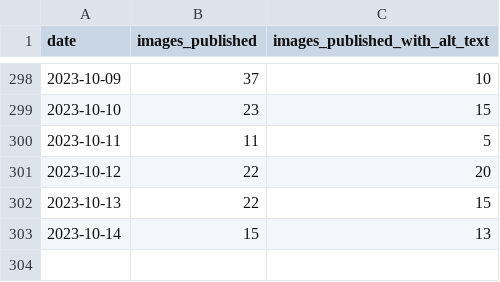
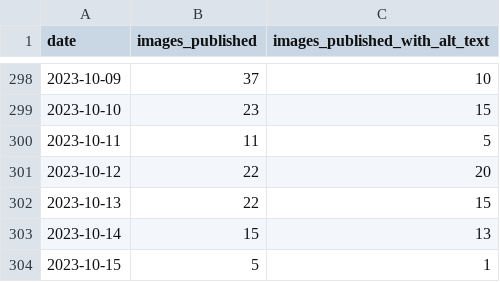
Before and after one commit to michigandaily/alt-text-tracker, a CSV file: data.csv, drawn as a sheet; only a part is shown, gaps mark what is left out; the diff names each change by its address in the sheet, - before the commit and + after, or states it on an @@ line.

```diff
--- a/data.csv
+++ b/data.csv
+row 304: 2023-10-15 | 5 | 1
```
